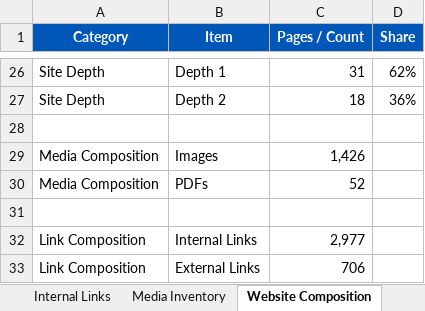
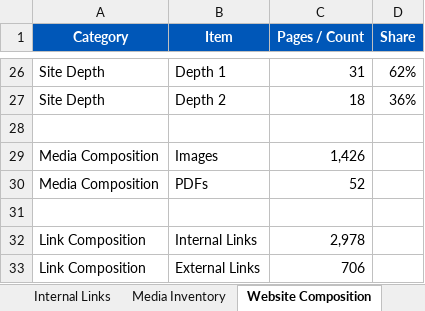
Before and after one commit to MikeyG16/ClubHubMapperV2, an Excel workbook: output/ClubHubInsight.xlsx, sheet Website Composition, drawn as a sheet; only a part is shown, gaps mark what is left out; values as stored, in another font and other column widths than the file's, no borders; the diff names each change by its address in the sheet, - before the commit and + after, or states it on an @@ line.

```diff
--- a/output/ClubHubInsight.xlsx (sheet Website Composition)
+++ b/output/ClubHubInsight.xlsx (sheet Website Composition)
-C32 (Pages / Count): 2,977
+C32 (Pages / Count): 2,978
```
Also changed, not shown: sheet Content Inventory, sheet Overview, sheet Internal Links, 6 other files.
